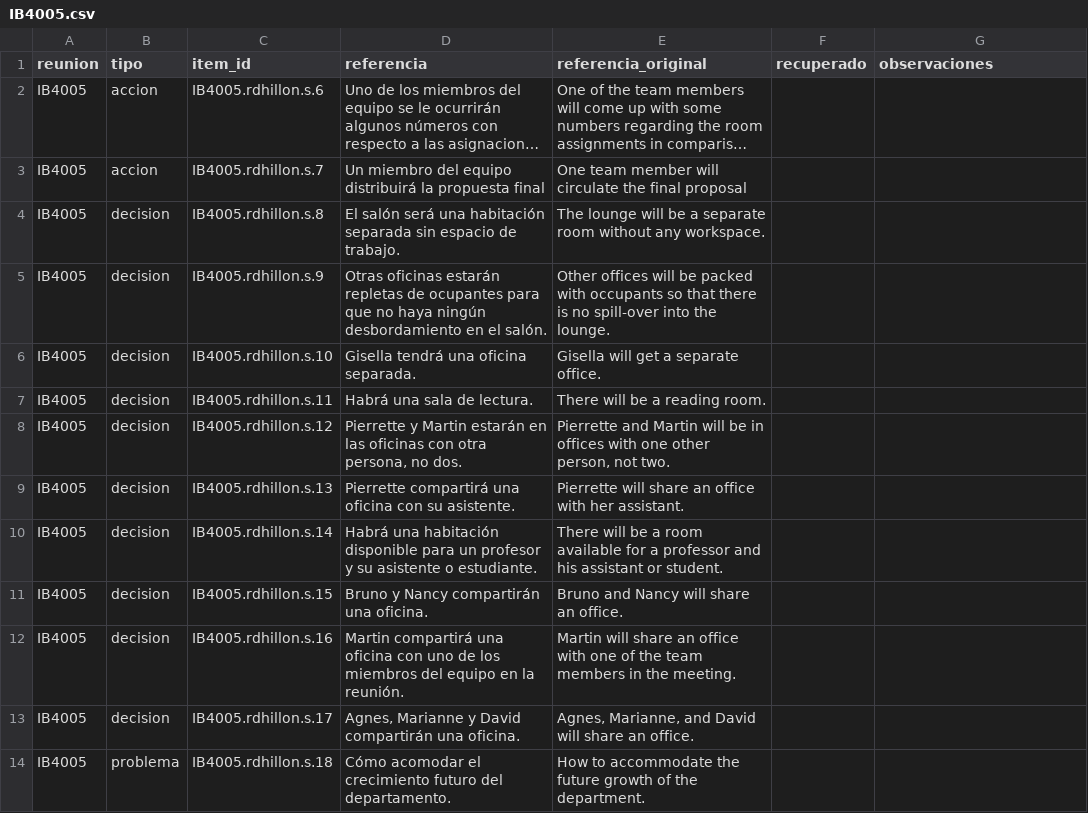
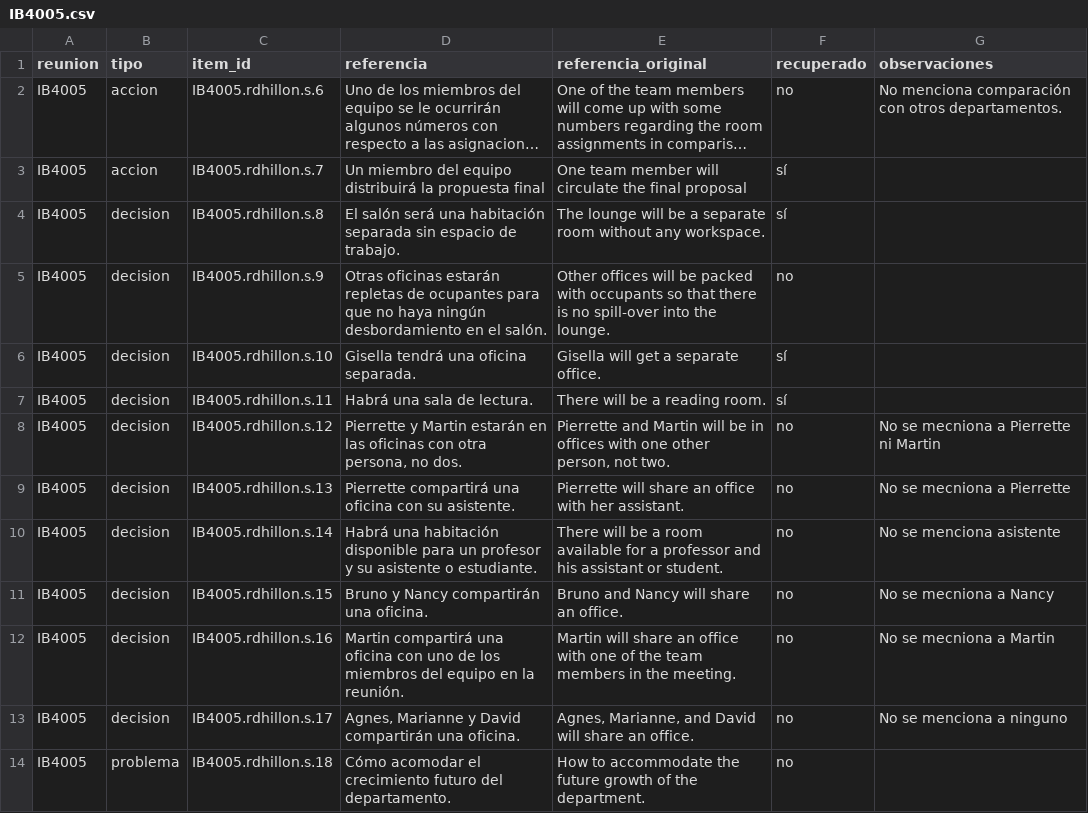
Before and after one commit to bfbarraatarama/mia-taller-de-desarrollo, a CSV file: evaluacion/modular/resultados/planillas/IB4005.csv, drawn as a sheet; only a part is shown; long unchanged cells end in …; the diff covers the shown part only; the diff names each change by its address in the sheet, - before the commit and + after, or states it on an @@ line.

```diff
--- a/evaluacion/modular/resultados/planillas/IB4005.csv
+++ b/evaluacion/modular/resultados/planillas/IB4005.csv
-F2 (recuperado): (empty)
+F2 (recuperado): no
-G2 (observaciones): (empty)
+G2 (observaciones): No menciona comparación con otros departamentos.
-F3:F4 (recuperado): (empty)
+F3:F4 (recuperado): sí
-F5 (recuperado): (empty)
+F5 (recuperado): no
-F6:F7 (recuperado): (empty)
+F6:F7 (recuperado): sí
-F8:F14 (recuperado): (empty)
+F8:F14 (recuperado): no
-G8 (observaciones): (empty)
+G8 (observaciones): No se mecniona a Pierrette ni Martin
-G9 (observaciones): (empty)
+G9 (observaciones): No se mecniona a Pierrette
-G10 (observaciones): (empty)
+G10 (observaciones): No se menciona asistente
-G11 (observaciones): (empty)
+G11 (observaciones): No se mecniona a Nancy
-G12 (observaciones): (empty)
+G12 (observaciones): No se mecniona a Martin
-G13 (observaciones): (empty)
+G13 (observaciones): No se menciona a ninguno
```
Also changed, not shown: 17 edited cells elsewhere in this file, evaluacion/modular/resultados/planillas/IS1009c.csv, evaluacion/modular/resultados/planillas/TS3009a.csv.
